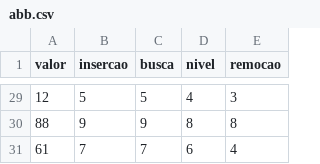
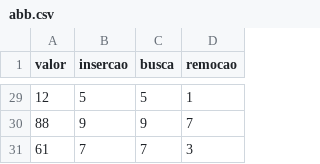
Before and after one commit to rafaelportomoura/abb-avl, a CSV file: arquivos/abb.csv, drawn as a sheet; only a part is shown, gaps mark what is left out; removed rows and columns are numbered as before the commit, all else as after; the diff covers the shown part only; the diff names each change by its address in the sheet, - before the commit and + after, or states it on an @@ line.

Commit message:
remocao

```diff
--- a/arquivos/abb.csv
+++ b/arquivos/abb.csv
-column D (nivel), rows 29-31: 4 | 8 | 6
-D29 (remocao): 3
+D29 (remocao): 1
-D30 (remocao): 8
+D30 (remocao): 7
-D31 (remocao): 4
+D31 (remocao): 3
```
Also changed, not shown: 27 edited cells elsewhere in this file.
